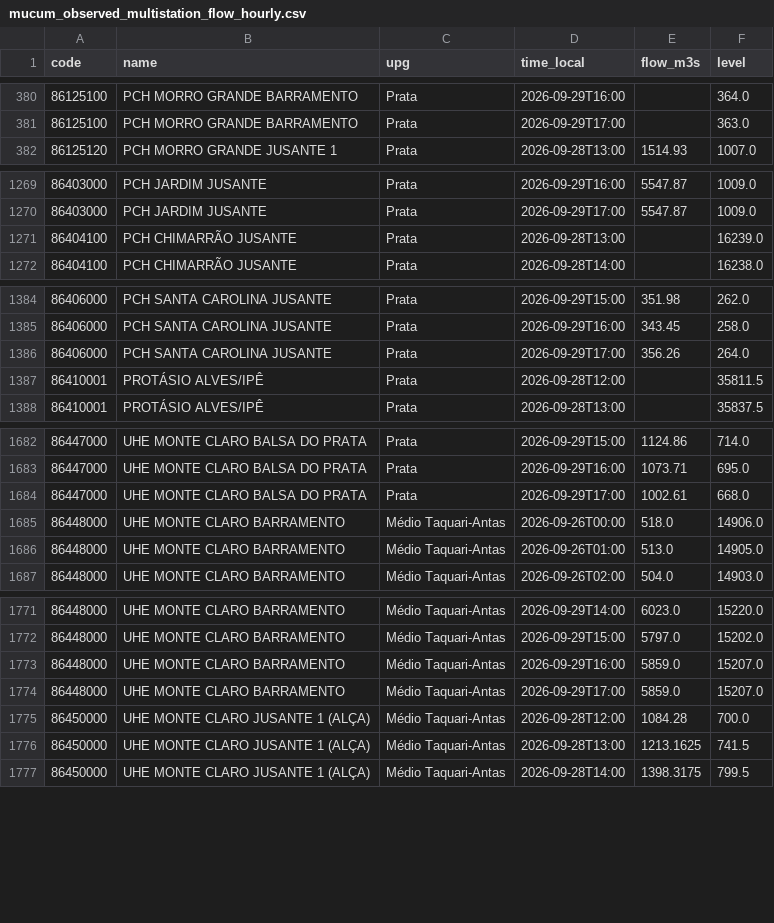
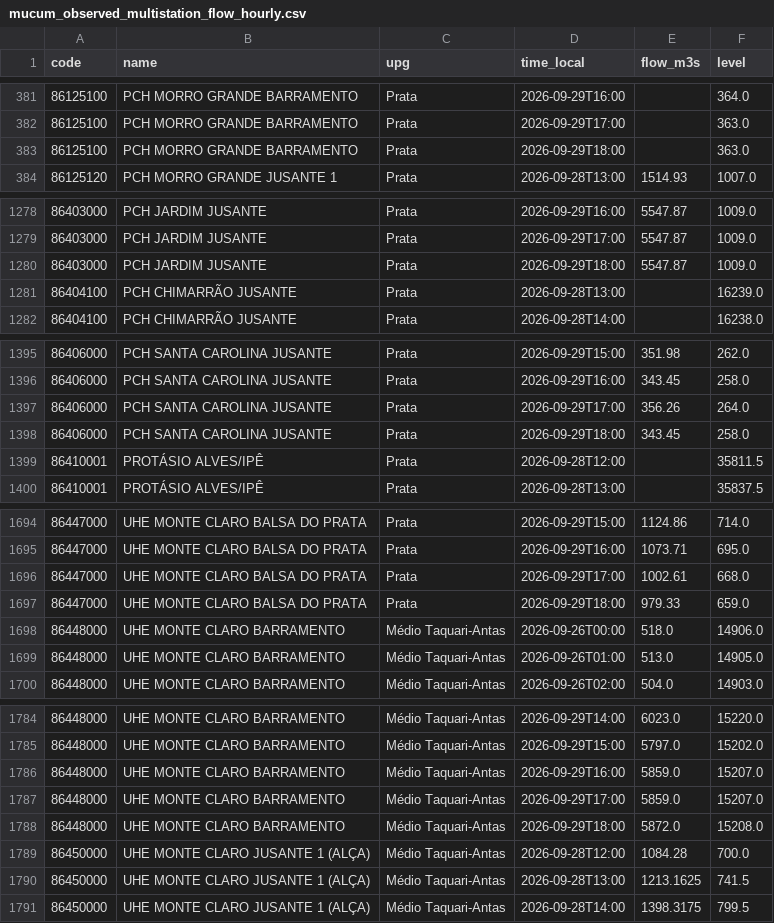
Before and after one commit to julianacarolinoreis/Previne-Taquari-Antas---Redes-Neurais, a CSV file: assets/data/estudo_bacia_taquari_antas/mucum_observed_multistation_flow_hourly.csv, drawn as a sheet; only a part is shown, gaps mark what is left out; the diff covers the shown part only; the diff names each change by its address in the sheet, - before the commit and + after, or states it on an @@ line.

```diff
--- a/assets/data/estudo_bacia_taquari_antas/mucum_observed_multistation_flow_hourly.csv
+++ b/assets/data/estudo_bacia_taquari_antas/mucum_observed_multistation_flow_hourly.csv
+row 383: 86125100 | PCH MORRO GRANDE BARRAMENTO | Prata | 2026-09-29T18:00 |  | 363.0
+row 1280: 86403000 | PCH JARDIM JUSANTE | Prata | 2026-09-29T18:00 | 5547.87 | 1009.0
+row 1398: 86406000 | PCH SANTA CAROLINA JUSANTE | Prata | 2026-09-29T18:00 | 343.45 | 258.0
+row 1697: 86447000 | UHE MONTE CLARO BALSA DO PRATA | Prata | 2026-09-29T18:00 | 979.33 | 659.0
+row 1788: 86448000 | UHE MONTE CLARO BARRAMENTO | Médio Taquari-Antas | 2026-09-29T18:00 | 5872.0 | 15208.0
```
Also changed, not shown: 10 added rows and 31 edited cells elsewhere in this file, assets/data/estudo_bacia_taquari_antas/hec_hms_operational_forecast_conservative_series.csv, assets/data/estudo_bacia_taquari_antas/hec_hms_spatial_forecast_mucum/hec_output_values.csv, 29 other files.
